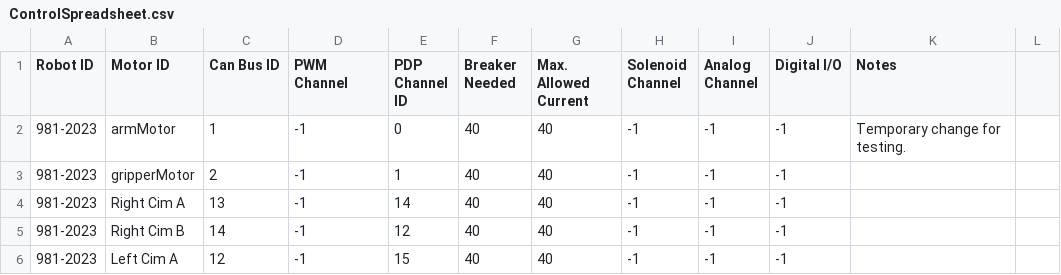
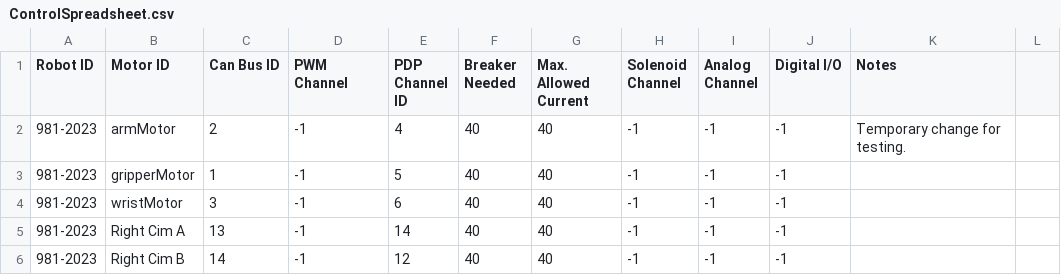
Before and after one commit to SnoBotics981/981LabViewComponents, a CSV file: ControlSpreadsheet.csv, drawn as a sheet; only a part is shown; the shorter side is filled out with more unchanged rows.

```diff
--- a/ControlSpreadsheet.csv
+++ b/ControlSpreadsheet.csv
@@ -1,4 +1,5 @@
 Robot ID,Motor ID,Can Bus ID,PWM Channel,PDP Channel ID,Breaker Needed,Max. Allowed Current,Solenoid Channel,Analog Channel,Digital I/O,Notes,
-981-2023,armMotor,1,-1,0,40,40,-1,-1,-1,Temporary change for testing.,
-981-2023,gripperMotor,2,-1,1,40,40,-1,-1,-1,,
+981-2023,armMotor,2,-1,4,40,40,-1,-1,-1,Temporary change for testing.,
+981-2023,gripperMotor,1,-1,5,40,40,-1,-1,-1,,
+981-2023,wristMotor,3,-1,6,40,40,-1,-1,-1,,
 981-2023,Right Cim A,13,-1,14,40,40,-1,-1,-1,,
```
Also changed, not shown: ConstantSpreadsheet.csv, 23 other files.
